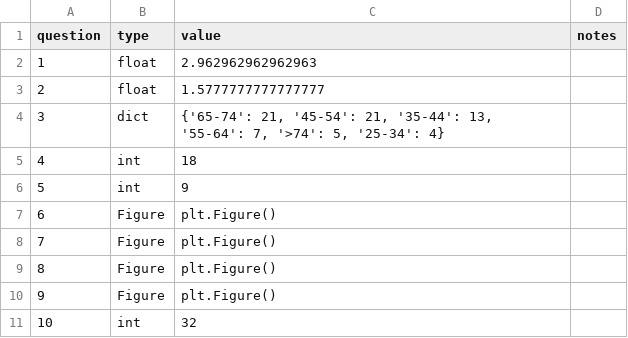
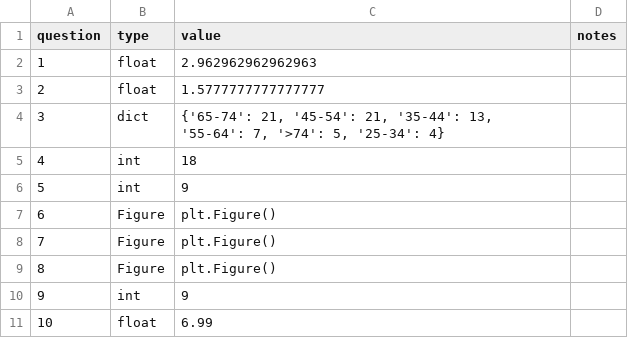
Before and after one commit to cs320-wisc/f22, a CSV file: p2/p2-key.csv, drawn as a sheet.

Commit message:
p2 changes draft2

```diff
--- a/p2/p2-key.csv
+++ b/p2/p2-key.csv
@@ -9,3 +9,3 @@ question,type,value,notes
 8,Figure,plt.Figure(),
-9,Figure,plt.Figure(),
-10,int,32,
+9,int,9,
+10,float,6.99,
```
